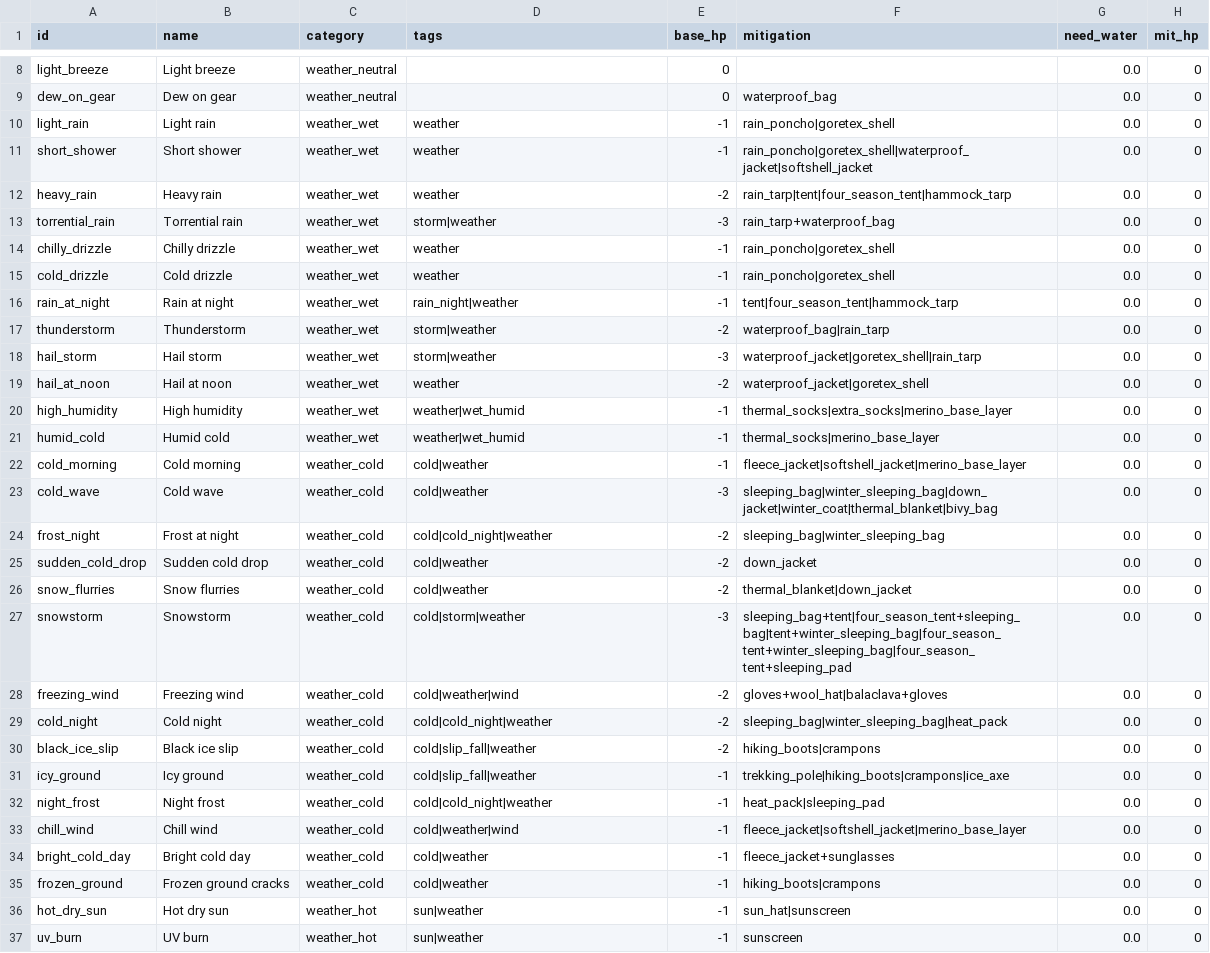
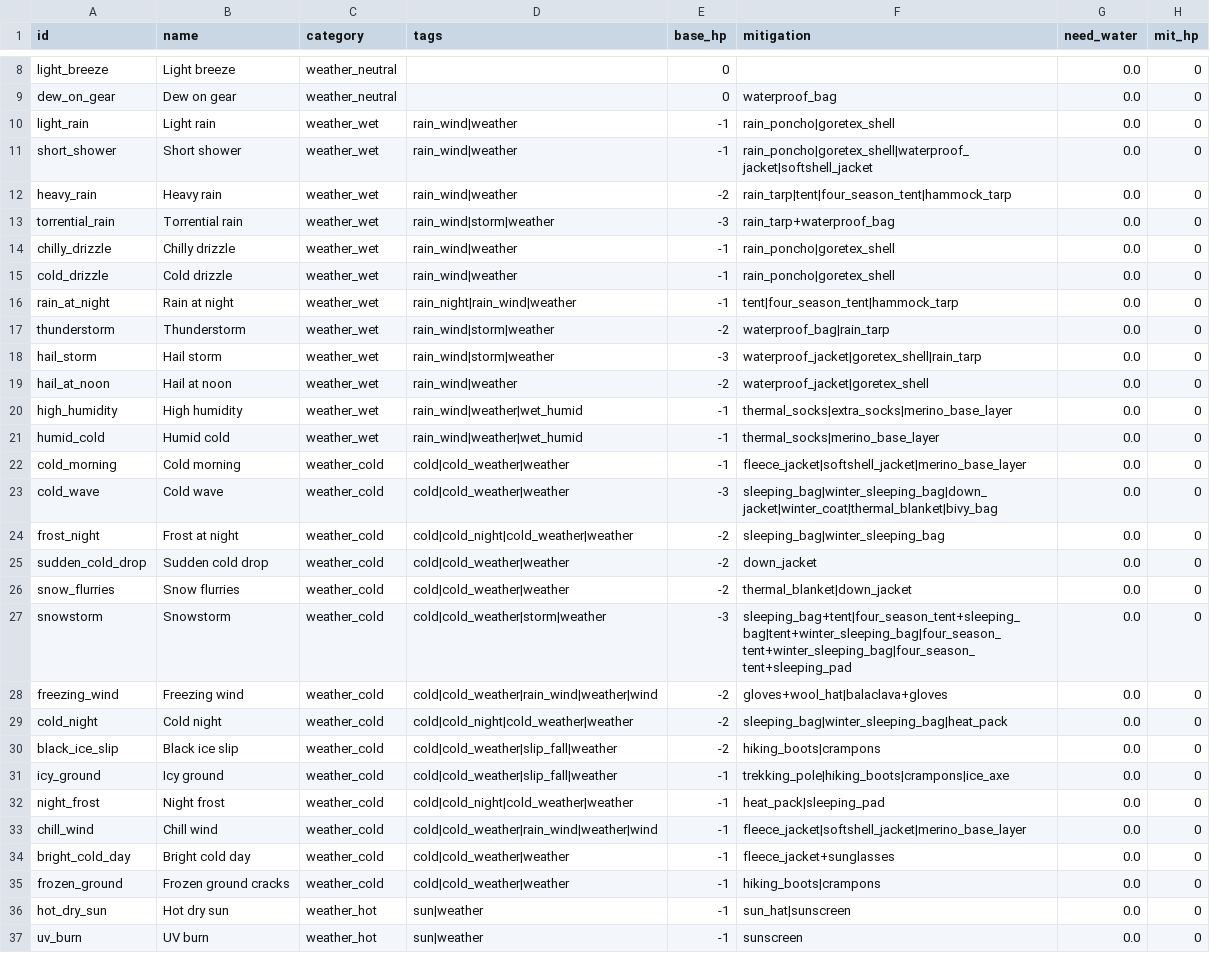
Before and after one commit to xymmm/RunningWild, a CSV file: data/events.csv, drawn as a sheet; only a part is shown, gaps mark what is left out; the diff covers the shown part only; the diff names each change by its address in the sheet, - before the commit and + after, or states it on an @@ line.

```diff
--- a/data/events.csv
+++ b/data/events.csv
-D10:D12 (tags): weather
+D10:D12 (tags): rain_wind|weather
-D13 (tags): storm|weather
+D13 (tags): rain_wind|storm|weather
-D14:D15 (tags): weather
+D14:D15 (tags): rain_wind|weather
-D16 (tags): rain_night|weather
+D16 (tags): rain_night|rain_wind|weather
-D17:D18 (tags): storm|weather
+D17:D18 (tags): rain_wind|storm|weather
-D19 (tags): weather
+D19 (tags): rain_wind|weather
-D20:D21 (tags): weather|wet_humid
+D20:D21 (tags): rain_wind|weather|wet_humid
-D22:D23 (tags): cold|weather
+D22:D23 (tags): cold|cold_weather|weather
-D24 (tags): cold|cold_night|weather
+D24 (tags): cold|cold_night|cold_weather|weather
-D25:D26 (tags): cold|weather
+D25:D26 (tags): cold|cold_weather|weather
-D27 (tags): cold|storm|weather
+D27 (tags): cold|cold_weather|storm|weather
-D28 (tags): cold|weather|wind
+D28 (tags): cold|cold_weather|rain_wind|weather|wind
-D29 (tags): cold|cold_night|weather
+D29 (tags): cold|cold_night|cold_weather|weather
-D30:D31 (tags): cold|slip_fall|weather
+D30:D31 (tags): cold|cold_weather|slip_fall|weather
-D32 (tags): cold|cold_night|weather
+D32 (tags): cold|cold_night|cold_weather|weather
-D33 (tags): cold|weather|wind
+D33 (tags): cold|cold_weather|rain_wind|weather|wind
-D34:D35 (tags): cold|weather
+D34:D35 (tags): cold|cold_weather|weather
```
Also changed, not shown: 20 edited cells elsewhere in this file, 14 other files.
